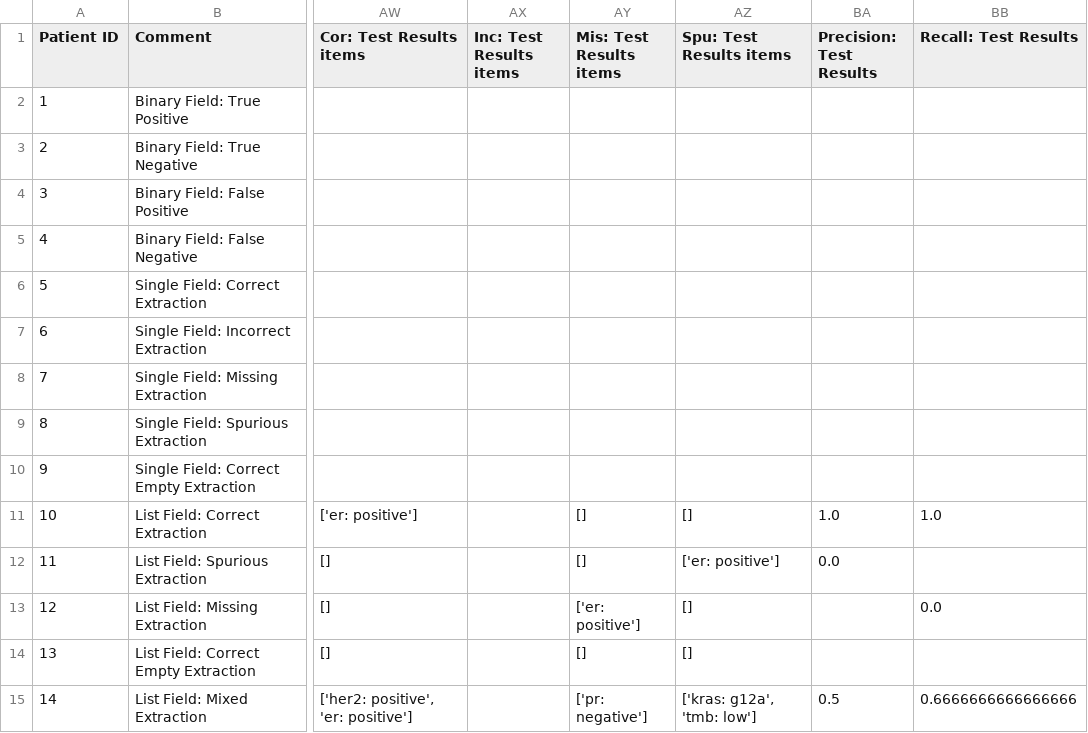
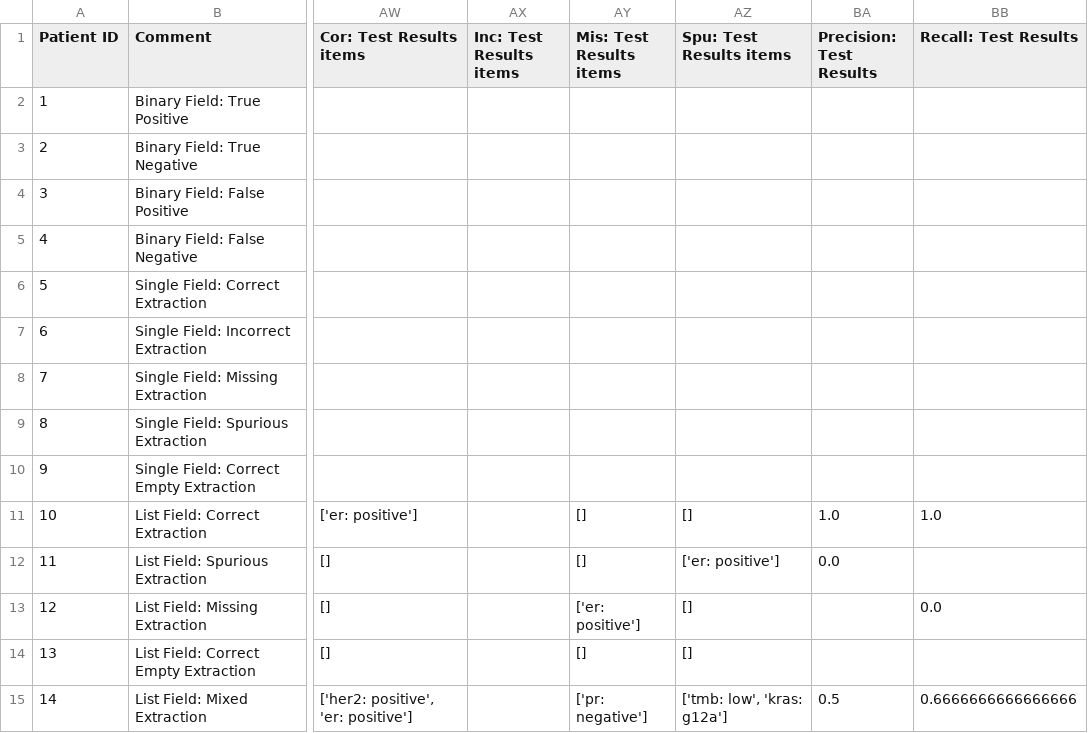
Before and after one commit to Oncoshot/llm-validation-framework, a CSV file: validation_results/samples/2026-02-23 12-42-40 results.csv (was validation_results/samples/2026-02-06 12-27-38 results.csv), drawn as a sheet; only a part is shown, gaps mark what is left out; the diff names each change by its address in the sheet, - before the commit and + after, or states it on an @@ line.

```diff
--- a/validation_results/samples/2026-02-06 12-27-38 results.csv
+++ b/validation_results/samples/2026-02-23 12-42-40 results.csv
-AZ15 (Spu: Test Results items): ['kras: g12a', 'tmb: low']
+AZ15 (Spu: Test Results items): ['tmb: low', 'kras: g12a']
```
Also changed, not shown: 5 other files.
